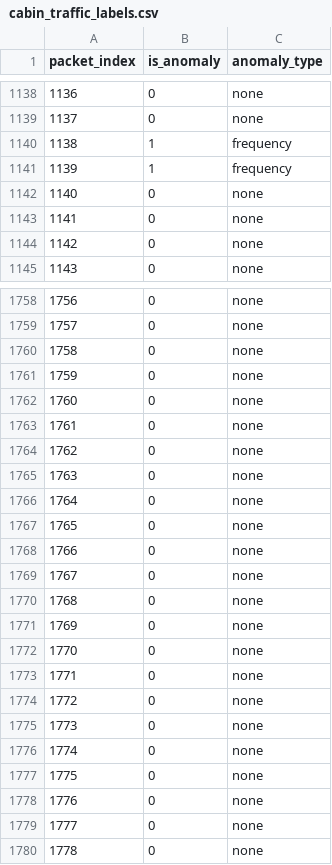
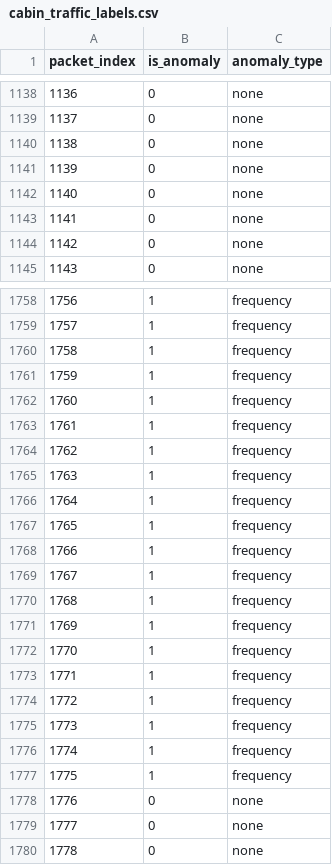
Before and after one commit to imsatyasaiteja/BlueBox, a CSV file: data/raw/cabin_traffic_labels.csv, drawn as a sheet; only a part is shown, gaps mark what is left out; the diff covers the shown part only.

```diff
--- a/data/raw/cabin_traffic_labels.csv
+++ b/data/raw/cabin_traffic_labels.csv
@@ -1139,4 +1139,4 @@ packet_index,is_anomaly,anomaly_type
 1137,0,none
-1138,1,frequency
-1139,1,frequency
+1138,0,none
+1139,0,none
 1140,0,none
@@ -1758,21 +1758,21 @@ packet_index,is_anomaly,anomaly_type
-1756,0,none
-1757,0,none
-1758,0,none
-1759,0,none
-1760,0,none
-1761,0,none
-1762,0,none
-1763,0,none
-1764,0,none
-1765,0,none
-1766,0,none
-1767,0,none
-1768,0,none
-1769,0,none
-1770,0,none
-1771,0,none
-1772,0,none
-1773,0,none
-1774,0,none
-1775,0,none
+1756,1,frequency
+1757,1,frequency
+1758,1,frequency
+1759,1,frequency
+1760,1,frequency
+1761,1,frequency
+1762,1,frequency
+1763,1,frequency
+1764,1,frequency
+1765,1,frequency
+1766,1,frequency
+1767,1,frequency
+1768,1,frequency
+1769,1,frequency
+1770,1,frequency
+1771,1,frequency
+1772,1,frequency
+1773,1,frequency
+1774,1,frequency
+1775,1,frequency
 1776,0,none
```
Also changed, not shown: 151 edited cells elsewhere in this file, data/raw/afdx_traffic_labels.csv, data/raw/arinc429_logs.csv, 12 other files.
